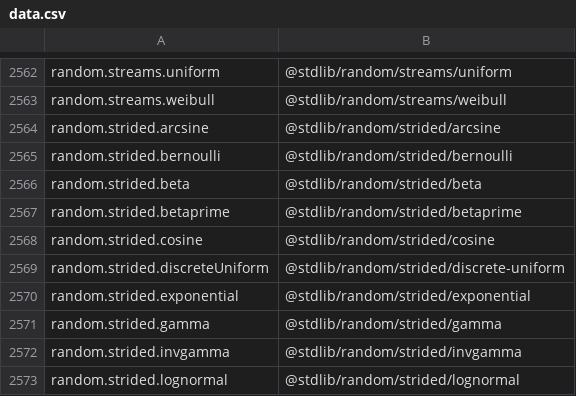
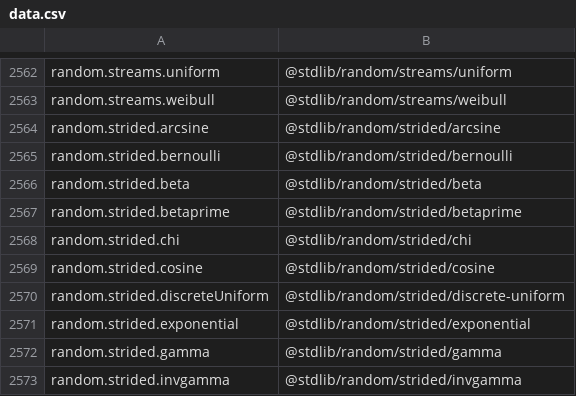
Before and after one commit to stdlib-js/namespace, a CSV file: alias2pkg/data/data.csv, drawn as a sheet; only a part is shown, gaps mark what is left out; the shorter side is filled out with more unchanged rows; the diff names each change by its address in the sheet, - before the commit and + after, or states it on an @@ line.

```diff
--- a/alias2pkg/data/data.csv
+++ b/alias2pkg/data/data.csv
+row 2568: random.strided.chi | @stdlib/random/strided/chi
```
Also changed, not shown: alias2related/data/data.csv, alias2standalone/data/data.csv, 16 other files.
